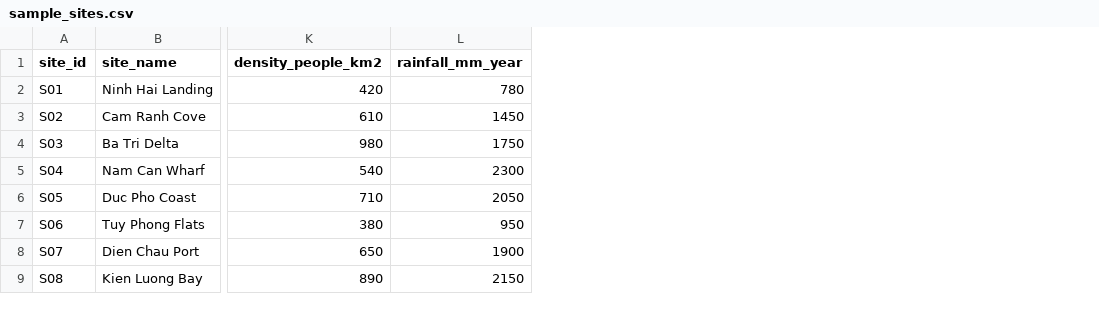
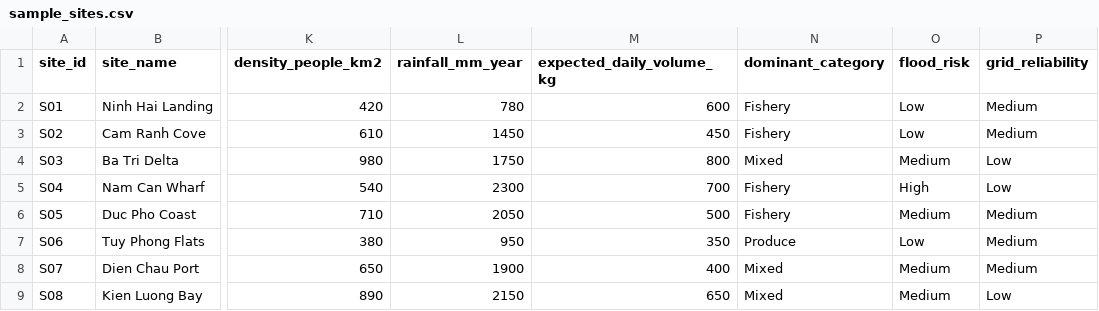
Before and after one commit to Kairyou-ML/coolshare, a CSV file: data/sample_sites.csv, drawn as a sheet; only a part is shown, gaps mark what is left out; the diff names each change by its address in the sheet, - before the commit and + after, or states it on an @@ line.

```diff
--- a/data/sample_sites.csv
+++ b/data/sample_sites.csv
+column M (expected_daily_volume_kg), rows 2-9: 600 | 450 | 800 | 700 | 500 | 350 | 400 | 650
+column N (dominant_category), rows 2-9: Fishery | Fishery | Mixed | Fishery | Fishery | Produce | Mixed | Mixed
+column O (flood_risk), rows 2-9: Low | Low | Medium | High | Medium | Low | Medium | Medium
+column P (grid_reliability), rows 2-9: Medium | Medium | Low | Low | Medium | Medium | Medium | Low
```
Also changed, not shown: 8 other files.
